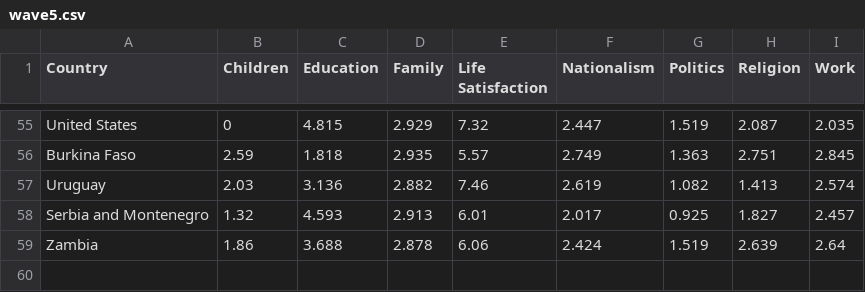
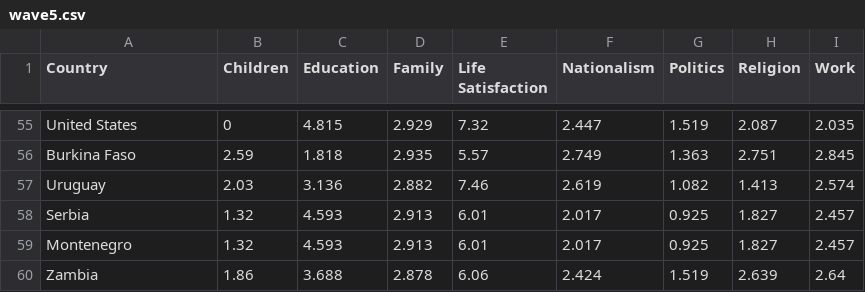
Before and after one commit to busyxin/wvs-visualization, a CSV file: wave5.csv, drawn as a sheet; only a part is shown, gaps mark what is left out.

```diff
--- a/wave5.csv
+++ b/wave5.csv
@@ -57,3 +57,4 @@ Burkina Faso,2.59,1.818,2.935,5.57,2.749,1.363,2.751,2.845
 Uruguay,2.03,3.136,2.882,7.46,2.619,1.082,1.413,2.574
-Serbia and Montenegro,1.32,4.593,2.913,6.01,2.017,0.925,1.827,2.457
+Serbia,1.32,4.593,2.913,6.01,2.017,0.925,1.827,2.457
+Montenegro,1.32,4.593,2.913,6.01,2.017,0.925,1.827,2.457
 Zambia,1.86,3.688,2.878,6.06,2.424,1.519,2.639,2.64
```
Also changed, not shown: 4 other files.
